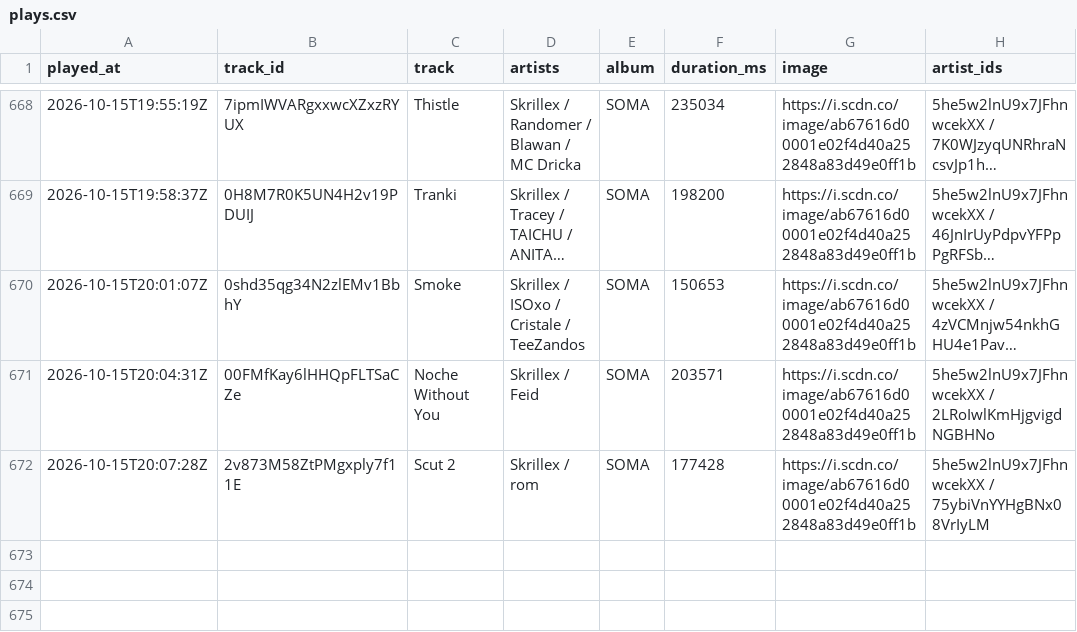
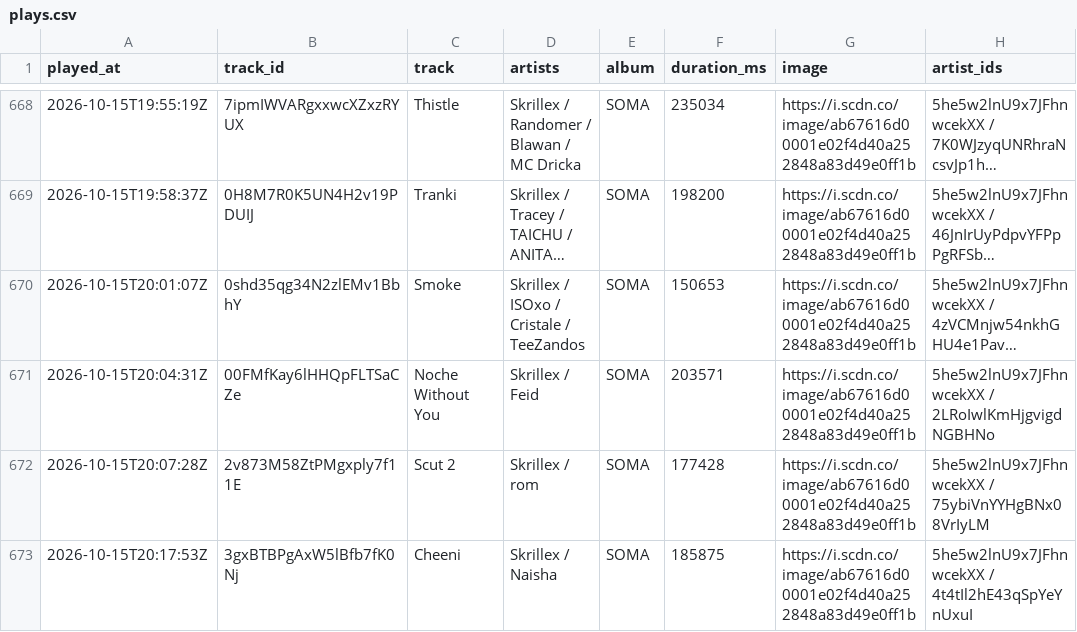
Before and after one commit to arashi-oym/spotify-log, a CSV file: data/plays.csv, drawn as a sheet; only a part is shown, gaps mark what is left out; long unchanged cells end in ….

```diff
--- a/data/plays.csv
+++ b/data/plays.csv
@@ -672 +672,2 @@ played_at,track_id,track,artists,album,duration_ms,image,artist_ids
 2026-10-15T20:07:28Z,2v873M58ZtPMgxply7f11E,Scut 2,Skrillex / rom,SOMA,177428,https://i.scdn.co/image/ab67616d00001e02f4d40a252848a83d49e0ff1b,5he5w2lnU9x7JFhnwcekXX / 75ybiVnYYHgBNx08VrIyLM
+2026-10-15T20:17:53Z,3gxBTBPgAxW5lBfb7fK0Nj,Cheeni,Skrillex / Naisha,SOMA,185875,https://i.scdn.co/image/ab67616d00001e02f4d40a252848a83d49e0ff1b,5he5w2lnU9x7JFhnwcekXX / 4t4tIl2hE43qSpYeYnUxuI
```
Also changed, not shown: 1 other file.
